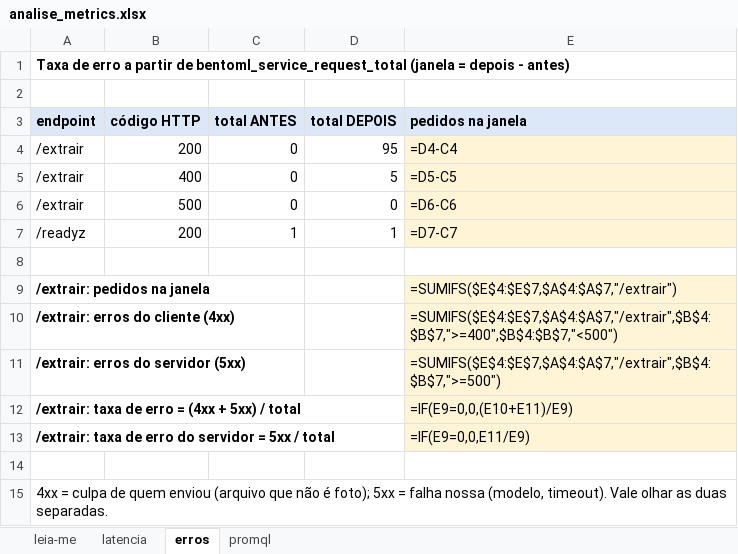
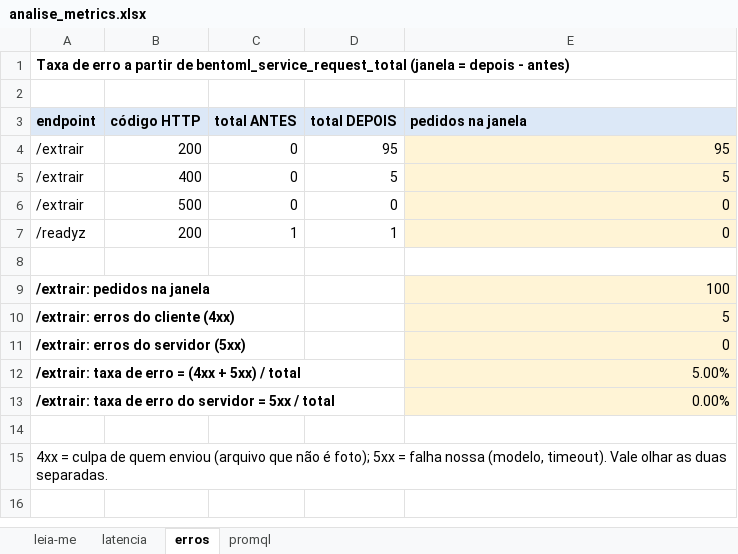
Before and after one commit to DaviMelooficial/triagem-fotos-medidor, an Excel workbook: monitoring/analise_metrics.xlsx, sheet erros, drawn as a sheet; values as stored, in another font and other column widths than the file's, no borders; formulas without a stored value are shown as written; the diff names each change by its address in the sheet, - before the commit and + after, or states it on an @@ line.

```diff
--- a/monitoring/analise_metrics.xlsx (sheet erros)
+++ b/monitoring/analise_metrics.xlsx (sheet erros)
-E4 (pedidos na janela): =D4-C4
+E4 (pedidos na janela): 95
-E5 (pedidos na janela): =D5-C5
+E5 (pedidos na janela): 5
-E6 (pedidos na janela): =D6-C6
+E6 (pedidos na janela): 0
-E7 (pedidos na janela): =D7-C7
+E7 (pedidos na janela): 0
-E9 (pedidos na janela): =SUMIFS($E$4:$E$7,$A$4:$A$7,"/extrair")
+E9 (pedidos na janela): 100
-E10 (pedidos na janela): =SUMIFS($E$4:$E$7,$A$4:$A$7,"/extrair",$B$4:$B$7,">=400",$B$4:$B$7,"<500")
+E10 (pedidos na janela): 5
-E11 (pedidos na janela): =SUMIFS($E$4:$E$7,$A$4:$A$7,"/extrair",$B$4:$B$7,">=500")
+E11 (pedidos na janela): 0
-E12 (pedidos na janela): =IF(E9=0,0,(E10+E11)/E9)
+E12 (pedidos na janela): 5.00%
-E13 (pedidos na janela): =IF(E9=0,0,E11/E9)
+E13 (pedidos na janela): 0.00%
```
Also changed, not shown: sheet latencia, sheet leia-me, charts or pictures, 3 other files.
